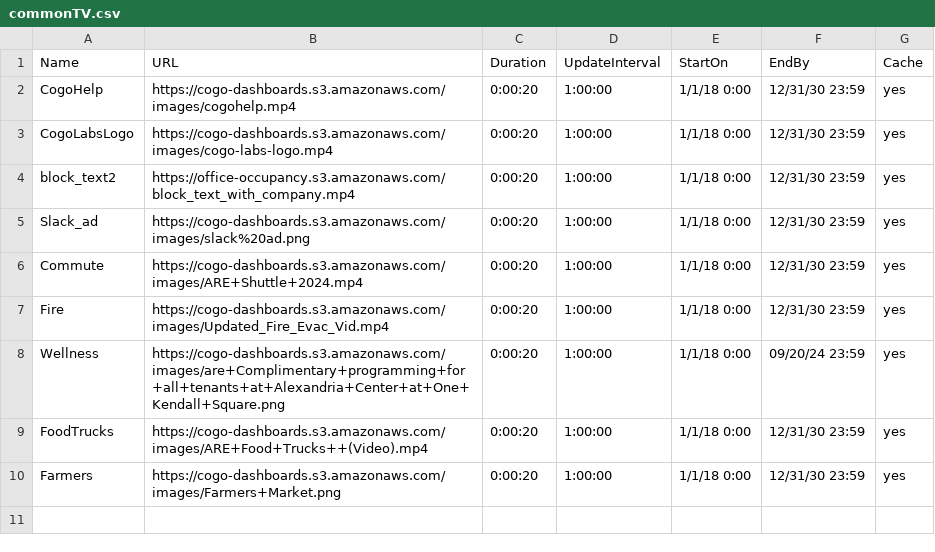
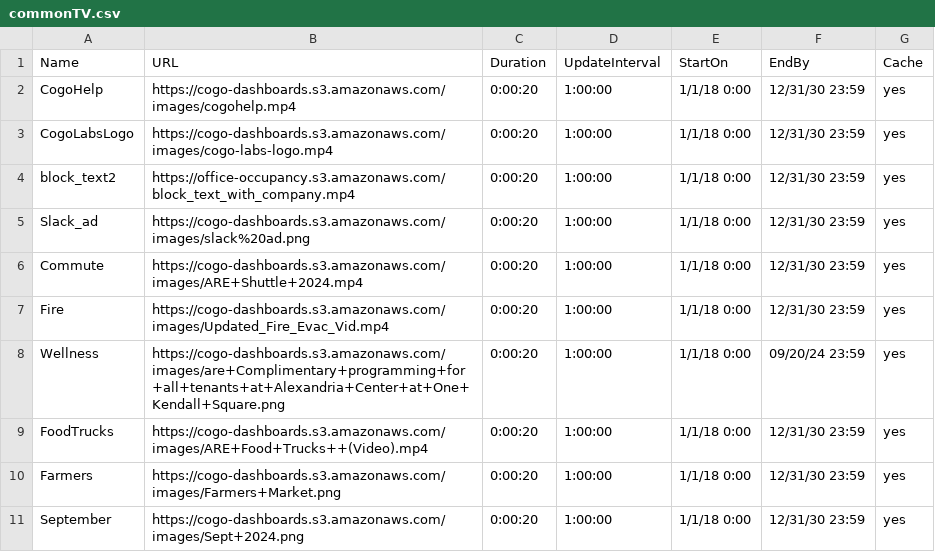
Before and after one commit to cogo-roadmaps/exhibits, a CSV file: csv/commonTV.csv, drawn as a sheet.

Commit message:
Update commonTV.csv

```diff
--- a/csv/commonTV.csv
+++ b/csv/commonTV.csv
@@ -10 +10,2 @@ FoodTrucks,https://cogo-dashboards.s3.amazonaws.com/images/ARE+Food+Trucks++(Vid
 Farmers,https://cogo-dashboards.s3.amazonaws.com/images/Farmers+Market.png,0:00:20,1:00:00,1/1/18 0:00,12/31/30 23:59,yes
+September,https://cogo-dashboards.s3.amazonaws.com/images/Sept+2024.png,0:00:20,1:00:00,1/1/18 0:00,12/31/30 23:59,yes
```
